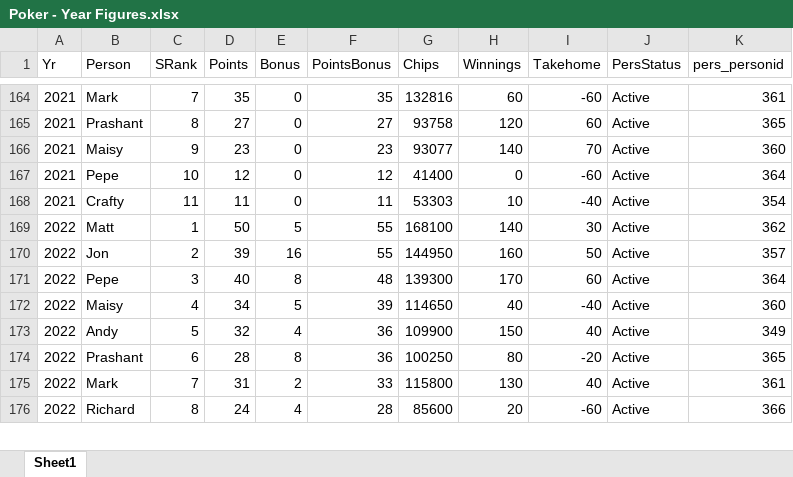
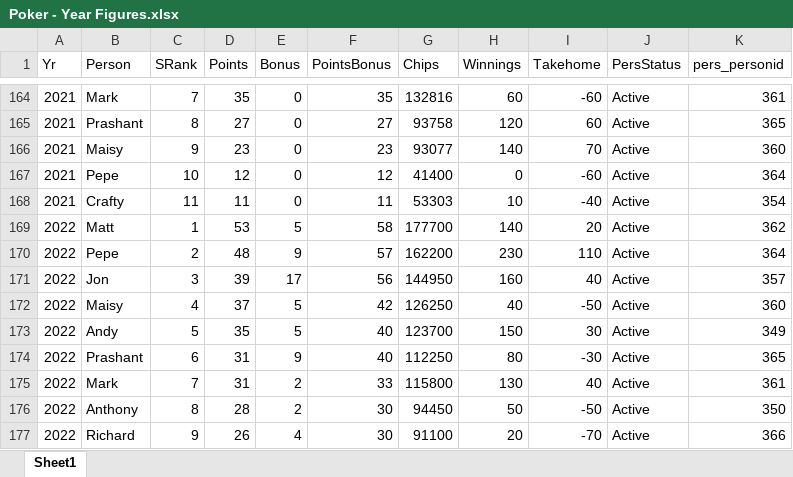
Before and after one commit to alexander-williamson/bucks-poker.com, an Excel workbook: app/data/Poker - Year Figures.xlsx, sheet Sheet1, drawn as a sheet; only a part is shown, gaps mark what is left out; values as stored, in another font and other column widths than the file's, no borders; removed rows and columns are numbered as before the commit, all else as after; the diff covers the shown part only; the diff names each change by its address in the sheet, - before the commit and + after, or states it on an @@ line.

```diff
--- a/app/data/Poker - Year Figures.xlsx (sheet Sheet1)
+++ b/app/data/Poker - Year Figures.xlsx (sheet Sheet1)
-D169 (Points): 50
+D169 (Points): 53
-F169 (PointsBonus): 55
+F169 (PointsBonus): 58
-G169 (Chips): 168100
+G169 (Chips): 177700
-I169 (Takehome): 30
+I169 (Takehome): 20
+row 170: 2022 | Pepe | 2 | 48 | 9 | 57 | 162200 | 230 | 110 | Active | 364
-C171 (SRank): 2
+C171 (SRank): 3
-E171 (Bonus): 16
+E171 (Bonus): 17
-F171 (PointsBonus): 55
+F171 (PointsBonus): 56
-I171 (Takehome): 50
+I171 (Takehome): 40
-row 171: 2022 | Pepe | 3 | 40 | 8 | 48 | 139300 | 170 | 60 | Active | 364
-D172 (Points): 34
+D172 (Points): 37
-F172 (PointsBonus): 39
+F172 (PointsBonus): 42
-G172 (Chips): 114650
+G172 (Chips): 126250
-I172 (Takehome): -40
+I172 (Takehome): -50
-D173 (Points): 32
+D173 (Points): 35
-E173 (Bonus): 4
+E173 (Bonus): 5
-F173:F174 (PointsBonus): 36
+F173:F174 (PointsBonus): 40
-G173 (Chips): 109900
+G173 (Chips): 123700
-I173 (Takehome): 40
+I173 (Takehome): 30
-D174 (Points): 28
+D174 (Points): 31
-E174 (Bonus): 8
+E174 (Bonus): 9
-G174 (Chips): 100250
+G174 (Chips): 112250
-I174 (Takehome): -20
+I174 (Takehome): -30
+row 176: 2022 | Anthony | 8 | 28 | 2 | 30 | 94450 | 50 | -50 | Active | 350
-C177 (SRank): 8
+C177 (SRank): 9
-D177 (Points): 24
+D177 (Points): 26
-F177 (PointsBonus): 28
+F177 (PointsBonus): 30
-G177 (Chips): 85600
+G177 (Chips): 91100
-I177 (Takehome): -60
+I177 (Takehome): -70
```
Also changed, not shown: 1 removed row and 6 edited cells elsewhere in this sheet, app/data/Poker - Monthly Positions.xlsx, app/data/Poker - Person Info.xlsx, 2 other files.
